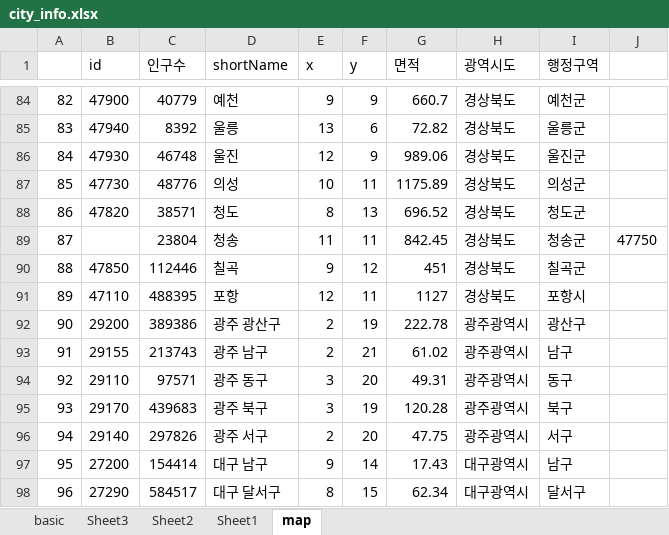
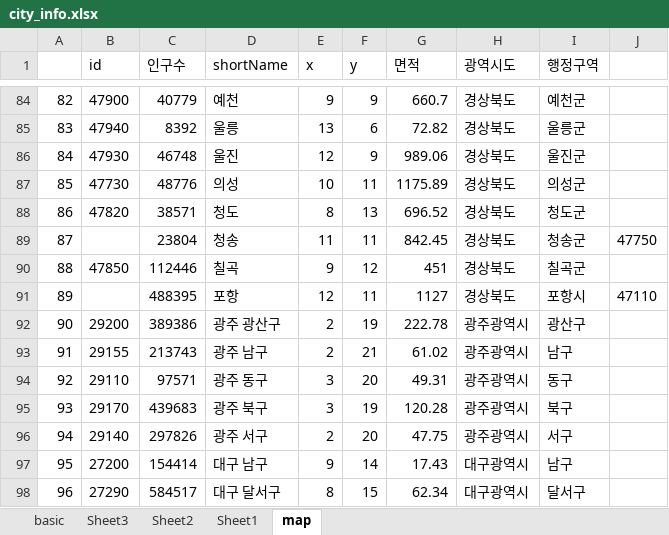
Before and after one commit to sizipusx/fundamental, an Excel workbook: files/city_info.xlsx, sheet map, drawn as a sheet; only a part is shown, gaps mark what is left out; values as stored, in another font and other column widths than the file's, no borders; the diff names each change by its address in the sheet, - before the commit and + after, or states it on an @@ line.

```diff
--- a/files/city_info.xlsx (sheet map)
+++ b/files/city_info.xlsx (sheet map)
-B91 (id): 47110
+B91 (id): (empty)
-J91: (empty)
+J91: 47110
```
Also changed, not shown: sheet basic.
